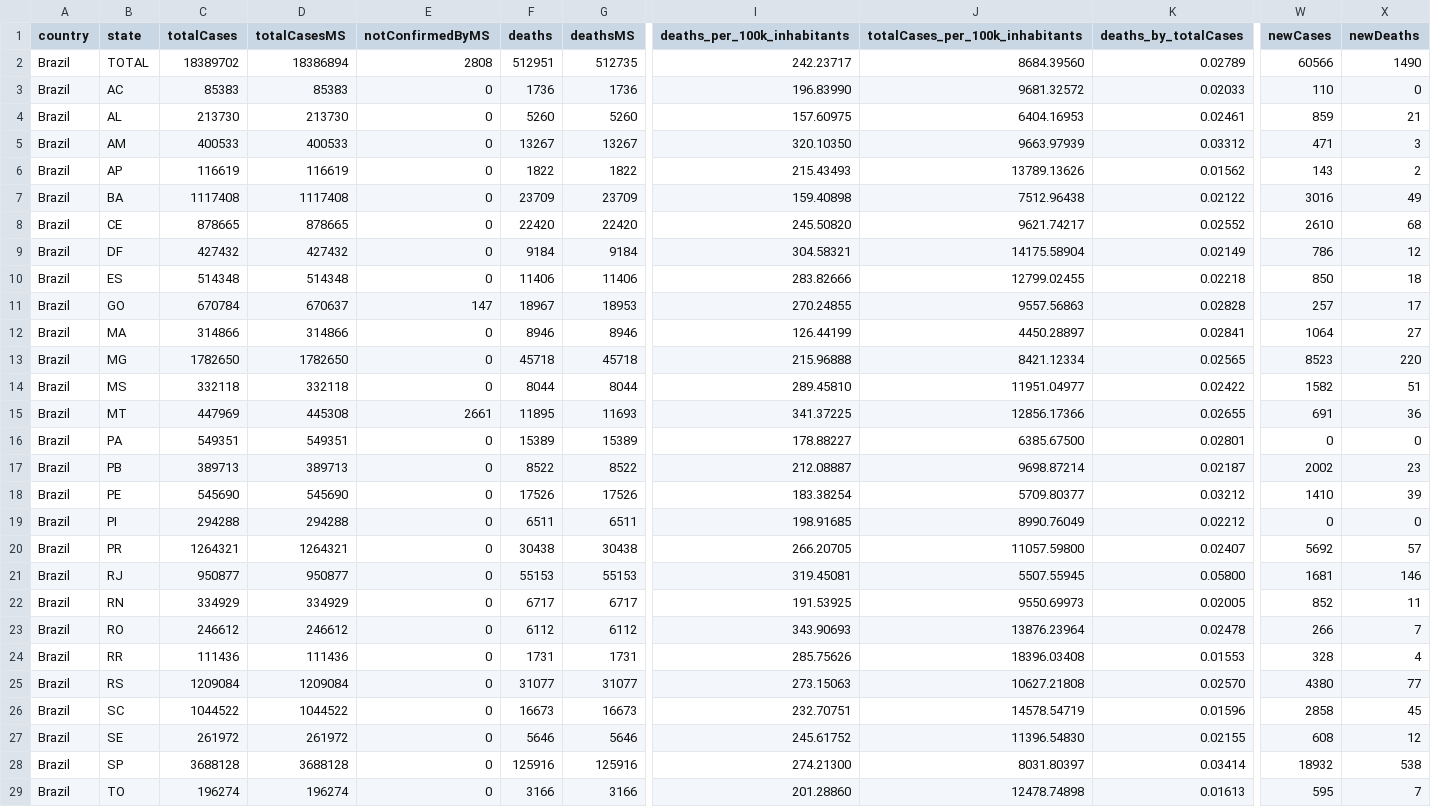
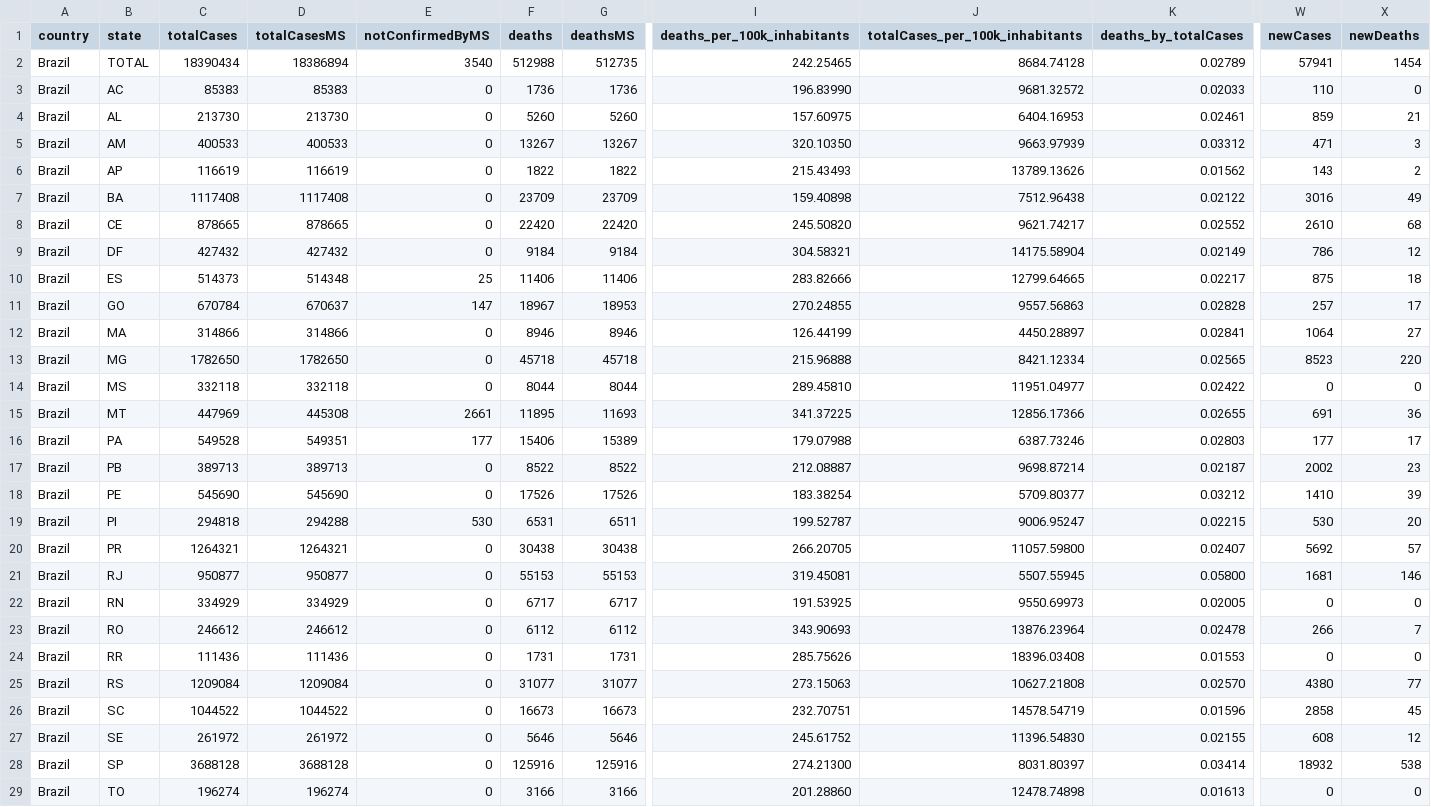
Before and after one commit to araguaci/covid19br, a CSV file: cases-brazil-total.csv, drawn as a sheet; only a part is shown, gaps mark what is left out; the diff names each change by its address in the sheet, - before the commit and + after, or states it on an @@ line.

```diff
--- a/cases-brazil-total.csv
+++ b/cases-brazil-total.csv
-C2 (totalCases): 18389702
+C2 (totalCases): 18390434
-E2 (notConfirmedByMS): 2808
+E2 (notConfirmedByMS): 3540
-F2 (deaths): 512951
+F2 (deaths): 512988
-I2 (deaths_per_100k_inhabitants): 242.23717
+I2 (deaths_per_100k_inhabitants): 242.25465
-J2 (totalCases_per_100k_inhabitants): 8684.39560
+J2 (totalCases_per_100k_inhabitants): 8684.74128
-W2 (newCases): 60566
+W2 (newCases): 57941
-X2 (newDeaths): 1490
+X2 (newDeaths): 1454
-C10 (totalCases): 514348
+C10 (totalCases): 514373
-E10 (notConfirmedByMS): 0
+E10 (notConfirmedByMS): 25
-J10 (totalCases_per_100k_inhabitants): 12799.02455
+J10 (totalCases_per_100k_inhabitants): 12799.64665
-K10 (deaths_by_totalCases): 0.02218
+K10 (deaths_by_totalCases): 0.02217
-W10 (newCases): 850
+W10 (newCases): 875
-W14 (newCases): 1582
+W14 (newCases): 0
-X14 (newDeaths): 51
+X14 (newDeaths): 0
-C16 (totalCases): 549351
+C16 (totalCases): 549528
-E16 (notConfirmedByMS): 0
+E16 (notConfirmedByMS): 177
-F16 (deaths): 15389
+F16 (deaths): 15406
-I16 (deaths_per_100k_inhabitants): 178.88227
+I16 (deaths_per_100k_inhabitants): 179.07988
-J16 (totalCases_per_100k_inhabitants): 6385.67500
+J16 (totalCases_per_100k_inhabitants): 6387.73246
-K16 (deaths_by_totalCases): 0.02801
+K16 (deaths_by_totalCases): 0.02803
-W16 (newCases): 0
+W16 (newCases): 177
-X16 (newDeaths): 0
+X16 (newDeaths): 17
-C19 (totalCases): 294288
+C19 (totalCases): 294818
-E19 (notConfirmedByMS): 0
+E19 (notConfirmedByMS): 530
-F19 (deaths): 6511
+F19 (deaths): 6531
-I19 (deaths_per_100k_inhabitants): 198.91685
+I19 (deaths_per_100k_inhabitants): 199.52787
-J19 (totalCases_per_100k_inhabitants): 8990.76049
+J19 (totalCases_per_100k_inhabitants): 9006.95247
-K19 (deaths_by_totalCases): 0.02212
+K19 (deaths_by_totalCases): 0.02215
-W19 (newCases): 0
+W19 (newCases): 530
-X19 (newDeaths): 0
+X19 (newDeaths): 20
-W22 (newCases): 852
+W22 (newCases): 0
-X22 (newDeaths): 11
+X22 (newDeaths): 0
-W24 (newCases): 328
+W24 (newCases): 0
-X24 (newDeaths): 4
+X24 (newDeaths): 0
-W29 (newCases): 595
+W29 (newCases): 0
-X29 (newDeaths): 7
+X29 (newDeaths): 0
```
Also changed, not shown: cases-brazil-cities.csv, cases-gps.csv, 5 other files.
